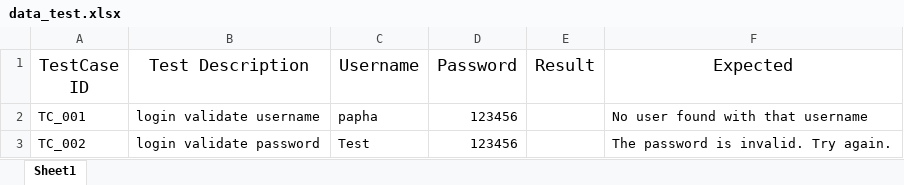
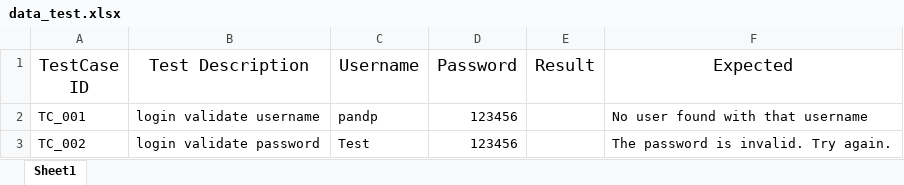
Before and after one commit to paphananSa/Selenium-Python, an Excel workbook: Data/data_test.xlsx, sheet Sheet1, drawn as a sheet; values as stored, in another font and other column widths than the file's, no borders; the diff names each change by its address in the sheet, - before the commit and + after, or states it on an @@ line.

```diff
--- a/Data/data_test.xlsx (sheet Sheet1)
+++ b/Data/data_test.xlsx (sheet Sheet1)
-C2 (Username): papha
+C2 (Username): pandp
```
Also changed, not shown: 3 other files.
